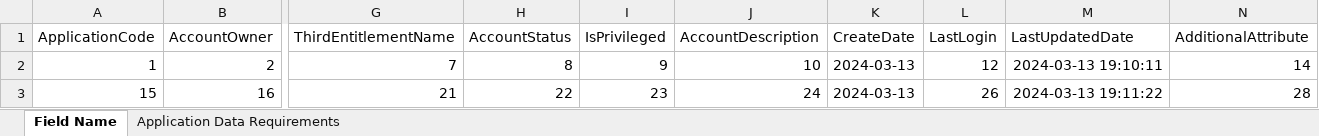
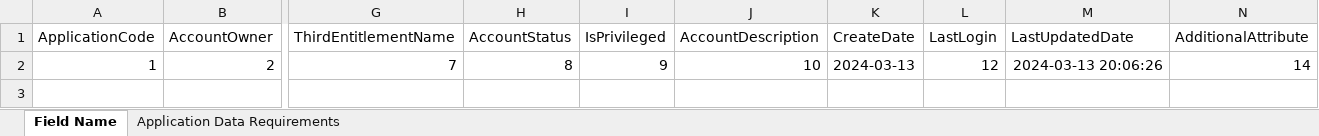
Before and after one commit to TaakJ/convert_files, an Excel workbook: export/Application Data Requirements_13032024.xlsx, sheet Field Name, drawn as a sheet; only a part is shown, gaps mark what is left out; values as stored, in another font and other column widths than the file's, no borders; rows hold the shown columns only; the diff names each change by its address in the sheet, - before the commit and + after, or states it on an @@ line.

```diff
--- a/export/Application Data Requirements_13032024.xlsx (sheet Field Name)
+++ b/export/Application Data Requirements_13032024.xlsx (sheet Field Name)
-M2 (LastUpdatedDate): 2024-03-13 19:10:11
+M2 (LastUpdatedDate): 2024-03-13 20:06:26
-row 3: 15 | 16 | 21 | 22 | 23 | 24 | 2024-03-13 | 26 | 2024-03-13 19:11:22 | 28
```
Also changed, not shown: export/Application Data Requirements.xlsx, 2 other files.
